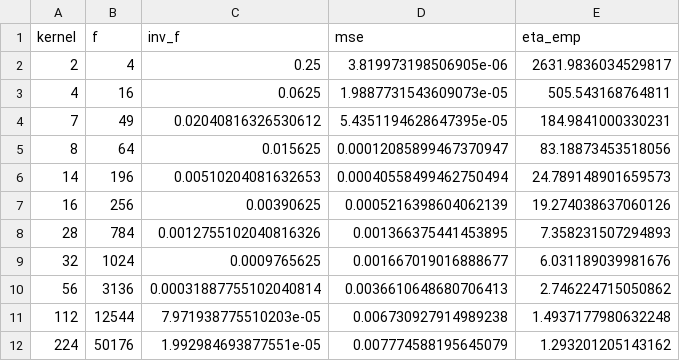
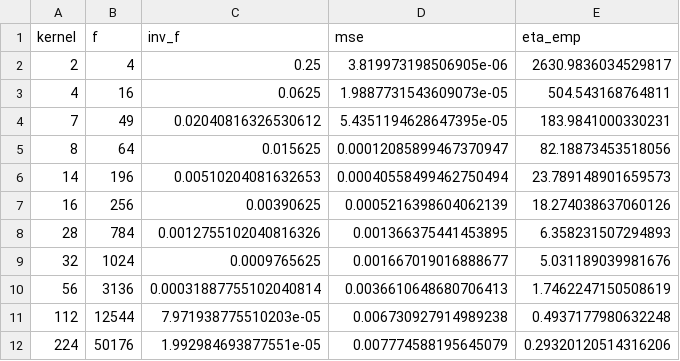
Before and after one commit to igor-sadalski/Scaling-up-measurement-noise-scaling-laws, a CSV file: analysis/final_results/image_resolution_snr.csv, drawn as a sheet.

```diff
--- a/analysis/final_results/image_resolution_snr.csv
+++ b/analysis/final_results/image_resolution_snr.csv
@@ -1,12 +1,12 @@
 kernel,f,inv_f,mse,eta_emp
-2,4,0.25,3.819973198506905e-06,2631.9836034529817
-4,16,0.0625,1.9887731543609073e-05,505.543168764811
-7,49,0.02040816326530612,5.4351194628647395e-05,184.9841000330231
-8,64,0.015625,0.00012085899467370947,83.18873453518056
-14,196,0.00510204081632653,0.00040558499462750494,24.789148901659573
-16,256,0.00390625,0.0005216398604062139,19.274038637060126
-28,784,0.0012755102040816326,0.001366375441453895,7.358231507294893
-32,1024,0.0009765625,0.001667019016888677,6.031189039981676
-56,3136,0.00031887755102040814,0.0036610648680706413,2.746224715050862
-112,12544,7.971938775510203e-05,0.006730927914989238,1.4937177980632248
-224,50176,1.992984693877551e-05,0.007774588195645079,1.293201205143162
+2,4,0.25,3.819973198506905e-06,2630.9836034529817
+4,16,0.0625,1.9887731543609073e-05,504.543168764811
+7,49,0.02040816326530612,5.4351194628647395e-05,183.9841000330231
+8,64,0.015625,0.00012085899467370947,82.18873453518056
+14,196,0.00510204081632653,0.00040558499462750494,23.789148901659573
+16,256,0.00390625,0.0005216398604062139,18.274038637060126
+28,784,0.0012755102040816326,0.001366375441453895,6.358231507294893
+32,1024,0.0009765625,0.001667019016888677,5.031189039981676
+56,3136,0.00031887755102040814,0.0036610648680706413,1.7462247150508619
+112,12544,7.971938775510203e-05,0.006730927914989238,0.4937177980632248
+224,50176,1.992984693877551e-05,0.007774588195645079,0.29320120514316206
```
Also changed, not shown: 11 other files.
